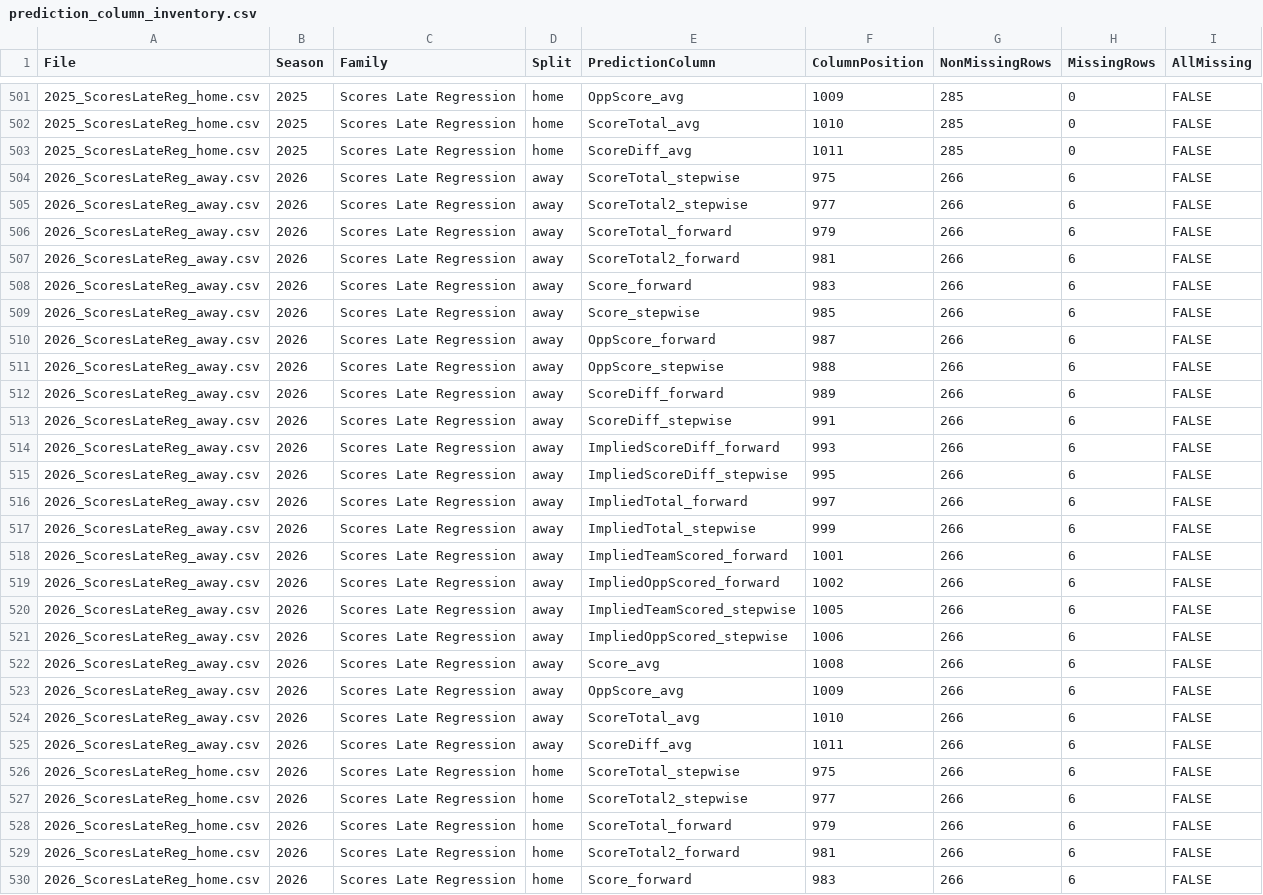
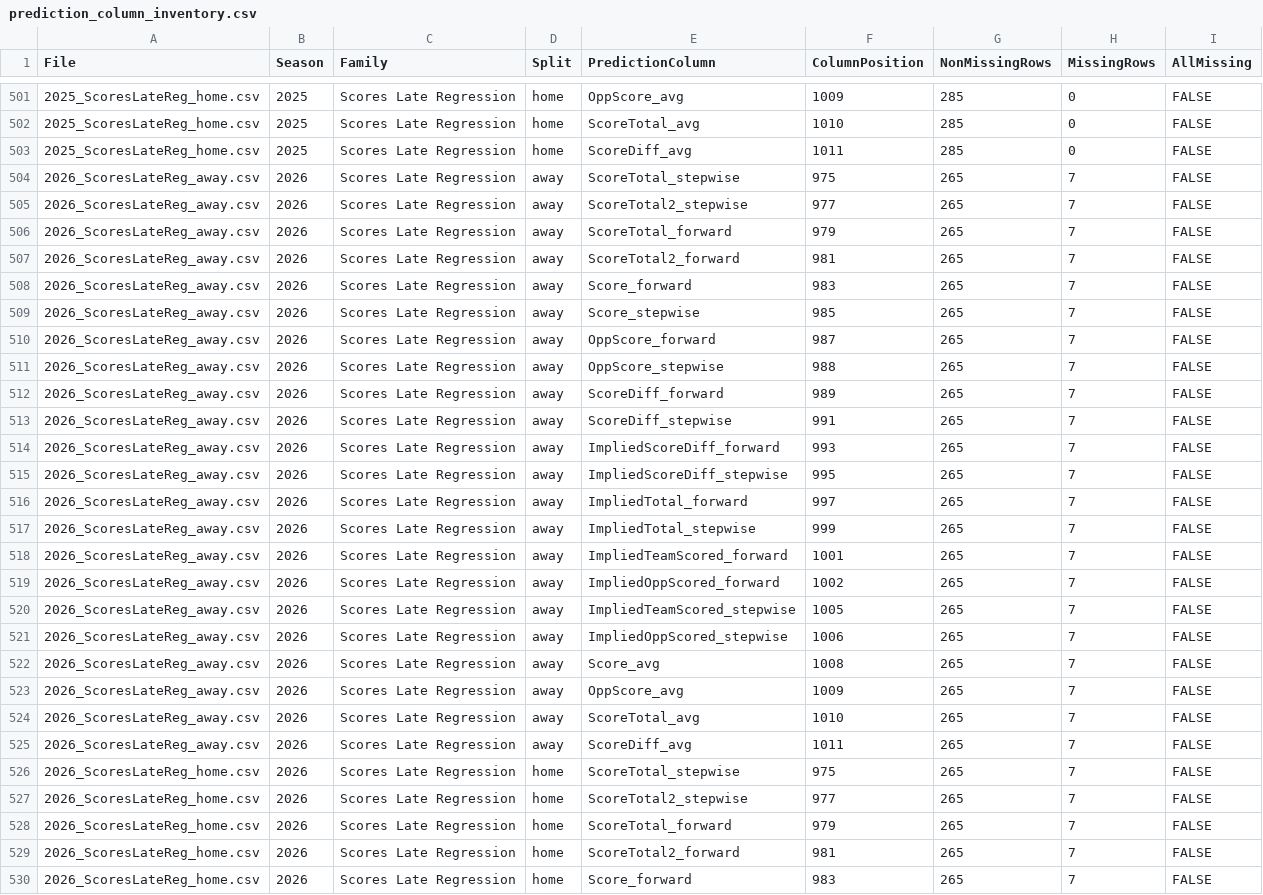
Before and after one commit to rogerroot01/NFL-projections, a CSV file: data/prediction_column_inventory.csv, drawn as a sheet; only a part is shown, gaps mark what is left out; the diff covers the shown part only.

```diff
--- a/data/prediction_column_inventory.csv
+++ b/data/prediction_column_inventory.csv
@@ -503,28 +503,28 @@ File,Season,Family,Split,PredictionColumn,ColumnPosition,NonMissingRows,MissingR
 2025_ScoresLateReg_home.csv,2025,Scores Late Regression,home,ScoreDiff_avg,1011,285,0,FALSE
-2026_ScoresLateReg_away.csv,2026,Scores Late Regression,away,ScoreTotal_stepwise,975,266,6,FALSE
-2026_ScoresLateReg_away.csv,2026,Scores Late Regression,away,ScoreTotal2_stepwise,977,266,6,FALSE
-2026_ScoresLateReg_away.csv,2026,Scores Late Regression,away,ScoreTotal_forward,979,266,6,FALSE
-2026_ScoresLateReg_away.csv,2026,Scores Late Regression,away,ScoreTotal2_forward,981,266,6,FALSE
-2026_ScoresLateReg_away.csv,2026,Scores Late Regression,away,Score_forward,983,266,6,FALSE
-2026_ScoresLateReg_away.csv,2026,Scores Late Regression,away,Score_stepwise,985,266,6,FALSE
-2026_ScoresLateReg_away.csv,2026,Scores Late Regression,away,OppScore_forward,987,266,6,FALSE
-2026_ScoresLateReg_away.csv,2026,Scores Late Regression,away,OppScore_stepwise,988,266,6,FALSE
-2026_ScoresLateReg_away.csv,2026,Scores Late Regression,away,ScoreDiff_forward,989,266,6,FALSE
-2026_ScoresLateReg_away.csv,2026,Scores Late Regression,away,ScoreDiff_stepwise,991,266,6,FALSE
-2026_ScoresLateReg_away.csv,2026,Scores Late Regression,away,ImpliedScoreDiff_forward,993,266,6,FALSE
-2026_ScoresLateReg_away.csv,2026,Scores Late Regression,away,ImpliedScoreDiff_stepwise,995,266,6,FALSE
-2026_ScoresLateReg_away.csv,2026,Scores Late Regression,away,ImpliedTotal_forward,997,266,6,FALSE
-2026_ScoresLateReg_away.csv,2026,Scores Late Regression,away,ImpliedTotal_stepwise,999,266,6,FALSE
-2026_ScoresLateReg_away.csv,2026,Scores Late Regression,away,ImpliedTeamScored_forward,1001,266,6,FALSE
-2026_ScoresLateReg_away.csv,2026,Scores Late Regression,away,ImpliedOppScored_forward,1002,266,6,FALSE
-2026_ScoresLateReg_away.csv,2026,Scores Late Regression,away,ImpliedTeamScored_stepwise,1005,266,6,FALSE
-2026_ScoresLateReg_away.csv,2026,Scores Late Regression,away,ImpliedOppScored_stepwise,1006,266,6,FALSE
-2026_ScoresLateReg_away.csv,2026,Scores Late Regression,away,Score_avg,1008,266,6,FALSE
-2026_ScoresLateReg_away.csv,2026,Scores Late Regression,away,OppScore_avg,1009,266,6,FALSE
-2026_ScoresLateReg_away.csv,2026,Scores Late Regression,away,ScoreTotal_avg,1010,266,6,FALSE
-2026_ScoresLateReg_away.csv,2026,Scores Late Regression,away,ScoreDiff_avg,1011,266,6,FALSE
-2026_ScoresLateReg_home.csv,2026,Scores Late Regression,home,ScoreTotal_stepwise,975,266,6,FALSE
-2026_ScoresLateReg_home.csv,2026,Scores Late Regression,home,ScoreTotal2_stepwise,977,266,6,FALSE
-2026_ScoresLateReg_home.csv,2026,Scores Late Regression,home,ScoreTotal_forward,979,266,6,FALSE
-2026_ScoresLateReg_home.csv,2026,Scores Late Regression,home,ScoreTotal2_forward,981,266,6,FALSE
-2026_ScoresLateReg_home.csv,2026,Scores Late Regression,home,Score_forward,983,266,6,FALSE
+2026_ScoresLateReg_away.csv,2026,Scores Late Regression,away,ScoreTotal_stepwise,975,265,7,FALSE
+2026_ScoresLateReg_away.csv,2026,Scores Late Regression,away,ScoreTotal2_stepwise,977,265,7,FALSE
+2026_ScoresLateReg_away.csv,2026,Scores Late Regression,away,ScoreTotal_forward,979,265,7,FALSE
+2026_ScoresLateReg_away.csv,2026,Scores Late Regression,away,ScoreTotal2_forward,981,265,7,FALSE
+2026_ScoresLateReg_away.csv,2026,Scores Late Regression,away,Score_forward,983,265,7,FALSE
+2026_ScoresLateReg_away.csv,2026,Scores Late Regression,away,Score_stepwise,985,265,7,FALSE
+2026_ScoresLateReg_away.csv,2026,Scores Late Regression,away,OppScore_forward,987,265,7,FALSE
+2026_ScoresLateReg_away.csv,2026,Scores Late Regression,away,OppScore_stepwise,988,265,7,FALSE
+2026_ScoresLateReg_away.csv,2026,Scores Late Regression,away,ScoreDiff_forward,989,265,7,FALSE
+2026_ScoresLateReg_away.csv,2026,Scores Late Regression,away,ScoreDiff_stepwise,991,265,7,FALSE
+2026_ScoresLateReg_away.csv,2026,Scores Late Regression,away,ImpliedScoreDiff_forward,993,265,7,FALSE
+2026_ScoresLateReg_away.csv,2026,Scores Late Regression,away,ImpliedScoreDiff_stepwise,995,265,7,FALSE
+2026_ScoresLateReg_away.csv,2026,Scores Late Regression,away,ImpliedTotal_forward,997,265,7,FALSE
+2026_ScoresLateReg_away.csv,2026,Scores Late Regression,away,ImpliedTotal_stepwise,999,265,7,FALSE
+2026_ScoresLateReg_away.csv,2026,Scores Late Regression,away,ImpliedTeamScored_forward,1001,265,7,FALSE
+2026_ScoresLateReg_away.csv,2026,Scores Late Regression,away,ImpliedOppScored_forward,1002,265,7,FALSE
+2026_ScoresLateReg_away.csv,2026,Scores Late Regression,away,ImpliedTeamScored_stepwise,1005,265,7,FALSE
+2026_ScoresLateReg_away.csv,2026,Scores Late Regression,away,ImpliedOppScored_stepwise,1006,265,7,FALSE
+2026_ScoresLateReg_away.csv,2026,Scores Late Regression,away,Score_avg,1008,265,7,FALSE
+2026_ScoresLateReg_away.csv,2026,Scores Late Regression,away,OppScore_avg,1009,265,7,FALSE
+2026_ScoresLateReg_away.csv,2026,Scores Late Regression,away,ScoreTotal_avg,1010,265,7,FALSE
+2026_ScoresLateReg_away.csv,2026,Scores Late Regression,away,ScoreDiff_avg,1011,265,7,FALSE
+2026_ScoresLateReg_home.csv,2026,Scores Late Regression,home,ScoreTotal_stepwise,975,265,7,FALSE
+2026_ScoresLateReg_home.csv,2026,Scores Late Regression,home,ScoreTotal2_stepwise,977,265,7,FALSE
+2026_ScoresLateReg_home.csv,2026,Scores Late Regression,home,ScoreTotal_forward,979,265,7,FALSE
+2026_ScoresLateReg_home.csv,2026,Scores Late Regression,home,ScoreTotal2_forward,981,265,7,FALSE
+2026_ScoresLateReg_home.csv,2026,Scores Late Regression,home,Score_forward,983,265,7,FALSE
```
Also changed, not shown: 54 edited cells elsewhere in this file, data/forecast_team_off_def_injuries_2026.csv, data/hiddengame_future_team_injury_adjustments_2026.csv, 6 other files.
